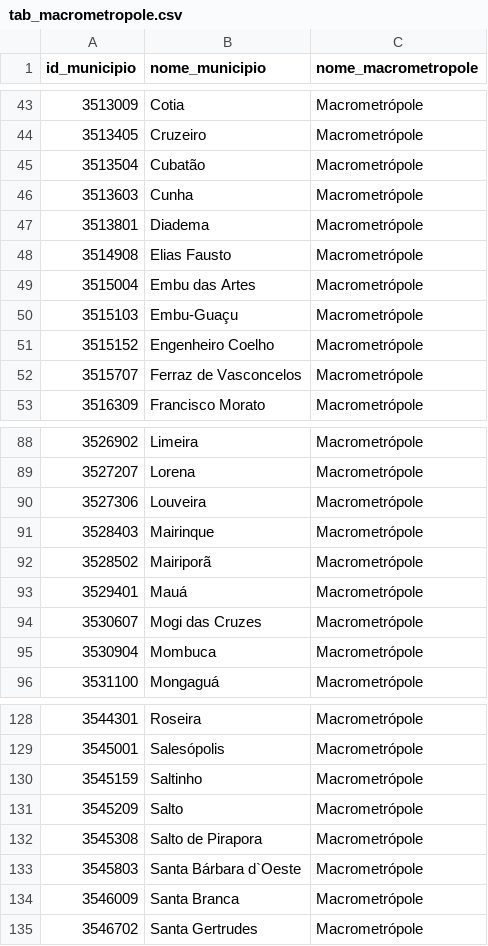
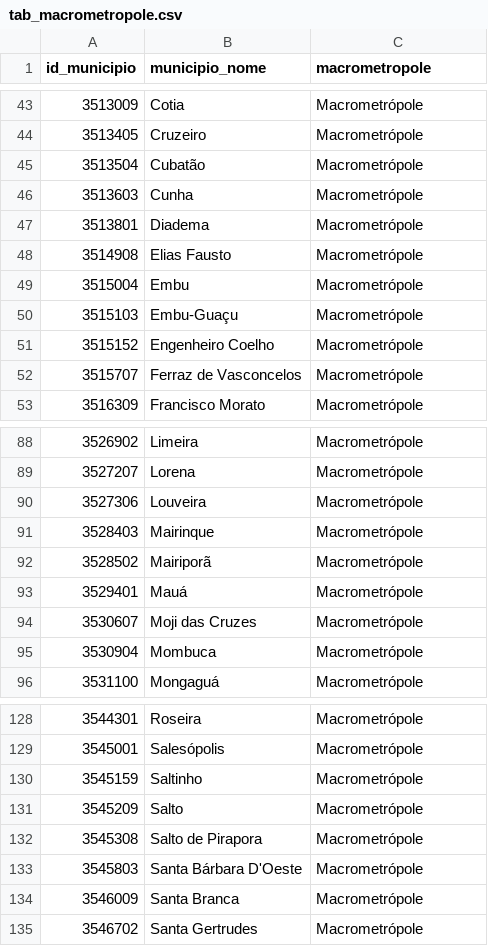
Before and after one commit to michelmetran/sp, a CSV file: data/tabs/tab_macrometropole.csv, drawn as a sheet; only a part is shown, gaps mark what is left out; the diff names each change by its address in the sheet, - before the commit and + after, or states it on an @@ line.

```diff
--- a/data/tabs/tab_macrometropole.csv
+++ b/data/tabs/tab_macrometropole.csv
-B1: nome_municipio
+B1: municipio_nome
-C1: nome_macrometropole
+C1: macrometropole
-B49 (municipio_nome): Embu das Artes
+B49 (municipio_nome): Embu
-B94 (municipio_nome): Mogi das Cruzes
+B94 (municipio_nome): Moji das Cruzes
-B133 (municipio_nome): Santa Bárbara d`Oeste
+B133 (municipio_nome): Santa Bárbara D'Oeste
```
Also changed, not shown: data/tabs/tab_municipios.csv, data/tabs/tab_rms.csv, 28 other files.
